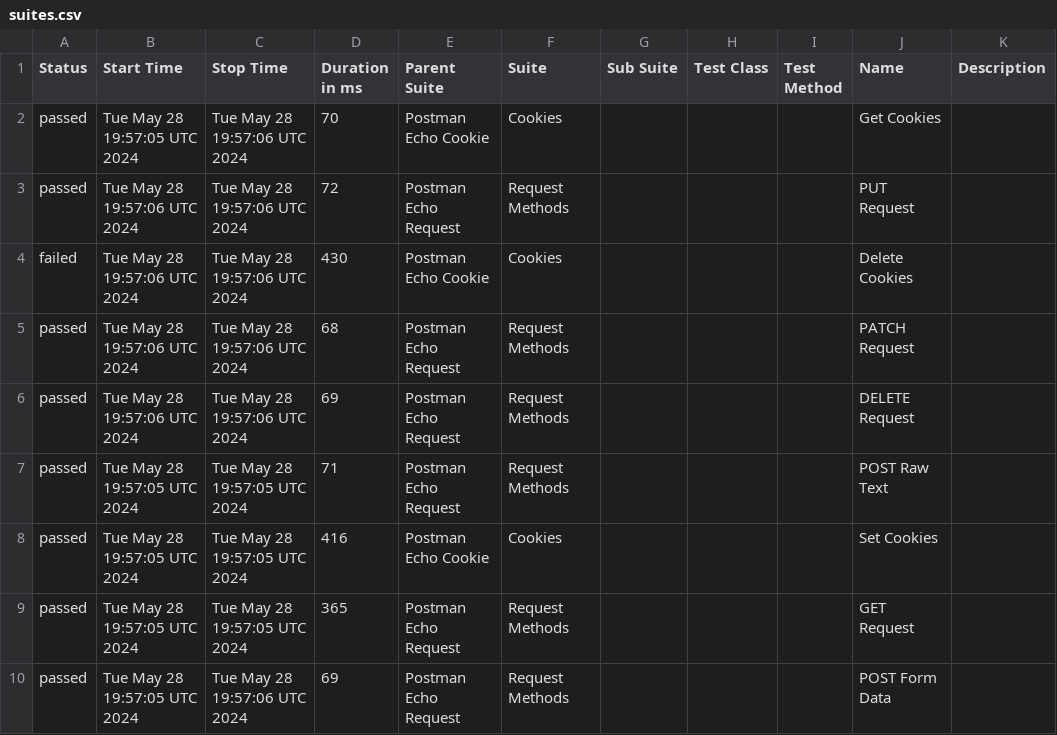
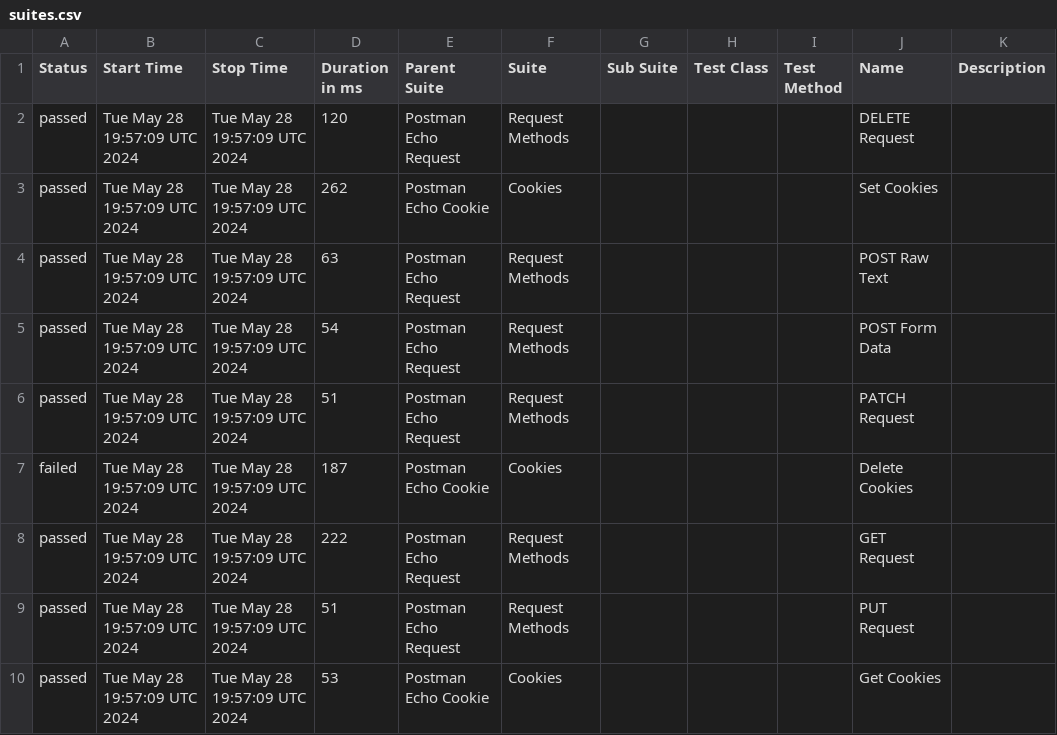
Before and after one commit to Valiantsin2021/Newman-parallel-run, a CSV file: data/suites.csv, drawn as a sheet.

```diff
--- a/data/suites.csv
+++ b/data/suites.csv
@@ -1,10 +1,10 @@
 "Status","Start Time","Stop Time","Duration in ms","Parent Suite","Suite","Sub Suite","Test Class","Test Method","Name","Description"
-"passed","Tue May 28 19:57:05 UTC 2024","Tue May 28 19:57:06 UTC 2024","70","Postman Echo Cookie","Cookies","","","","Get Cookies",""
-"passed","Tue May 28 19:57:06 UTC 2024","Tue May 28 19:57:06 UTC 2024","72","Postman Echo Request","Request Methods","","","","PUT Request",""
-"failed","Tue May 28 19:57:06 UTC 2024","Tue May 28 19:57:06 UTC 2024","430","Postman Echo Cookie","Cookies","","","","Delete Cookies",""
-"passed","Tue May 28 19:57:06 UTC 2024","Tue May 28 19:57:06 UTC 2024","68","Postman Echo Request","Request Methods","","","","PATCH Request",""
-"passed","Tue May 28 19:57:06 UTC 2024","Tue May 28 19:57:06 UTC 2024","69","Postman Echo Request","Request Methods","","","","DELETE Request",""
-"passed","Tue May 28 19:57:05 UTC 2024","Tue May 28 19:57:05 UTC 2024","71","Postman Echo Request","Request Methods","","","","POST Raw Text",""
-"passed","Tue May 28 19:57:05 UTC 2024","Tue May 28 19:57:05 UTC 2024","416","Postman Echo Cookie","Cookies","","","","Set Cookies",""
-"passed","Tue May 28 19:57:05 UTC 2024","Tue May 28 19:57:05 UTC 2024","365","Postman Echo Request","Request Methods","","","","GET Request",""
-"passed","Tue May 28 19:57:05 UTC 2024","Tue May 28 19:57:06 UTC 2024","69","Postman Echo Request","Request Methods","","","","POST Form Data",""
+"passed","Tue May 28 19:57:09 UTC 2024","Tue May 28 19:57:09 UTC 2024","120","Postman Echo Request","Request Methods","","","","DELETE Request",""
+"passed","Tue May 28 19:57:09 UTC 2024","Tue May 28 19:57:09 UTC 2024","262","Postman Echo Cookie","Cookies","","","","Set Cookies",""
+"passed","Tue May 28 19:57:09 UTC 2024","Tue May 28 19:57:09 UTC 2024","63","Postman Echo Request","Request Methods","","","","POST Raw Text",""
+"passed","Tue May 28 19:57:09 UTC 2024","Tue May 28 19:57:09 UTC 2024","54","Postman Echo Request","Request Methods","","","","POST Form Data",""
+"passed","Tue May 28 19:57:09 UTC 2024","Tue May 28 19:57:09 UTC 2024","51","Postman Echo Request","Request Methods","","","","PATCH Request",""
+"failed","Tue May 28 19:57:09 UTC 2024","Tue May 28 19:57:09 UTC 2024","187","Postman Echo Cookie","Cookies","","","","Delete Cookies",""
+"passed","Tue May 28 19:57:09 UTC 2024","Tue May 28 19:57:09 UTC 2024","222","Postman Echo Request","Request Methods","","","","GET Request",""
+"passed","Tue May 28 19:57:09 UTC 2024","Tue May 28 19:57:09 UTC 2024","51","Postman Echo Request","Request Methods","","","","PUT Request",""
+"passed","Tue May 28 19:57:09 UTC 2024","Tue May 28 19:57:09 UTC 2024","53","Postman Echo Cookie","Cookies","","","","Get Cookies",""
```
Also changed, not shown: data/behaviors.csv, 53 other files.
